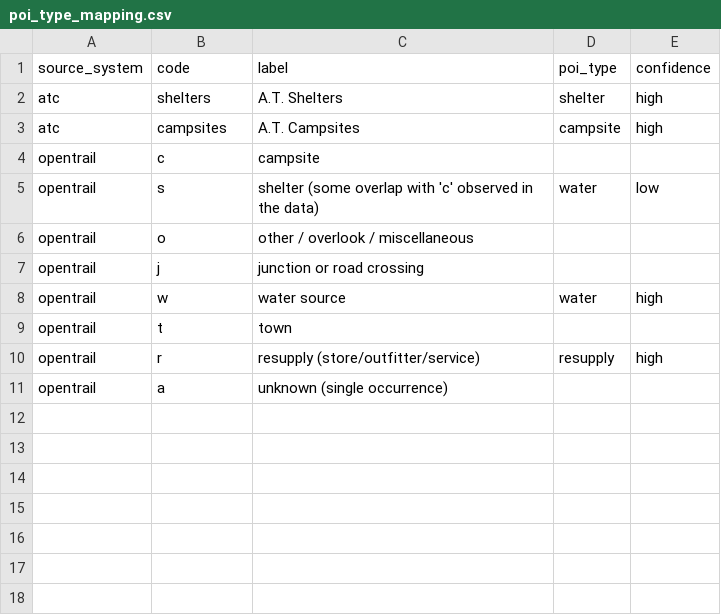
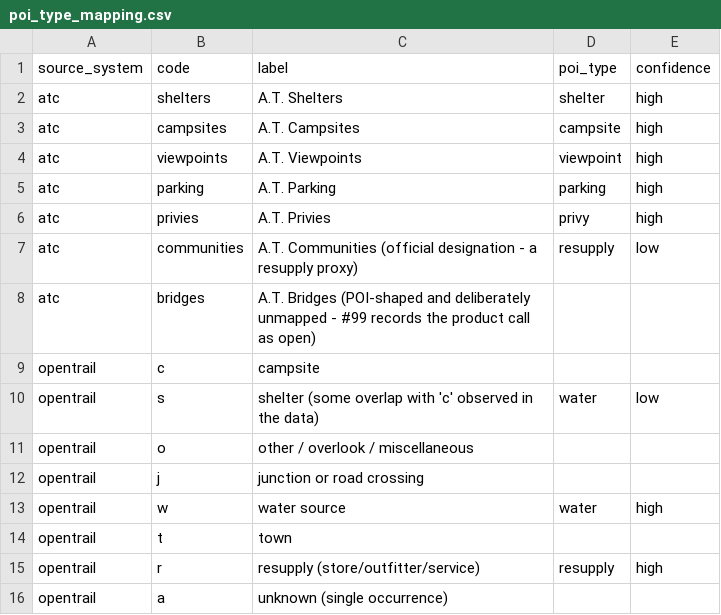
Before and after one commit to OurHike/OurHike, a CSV file: pipeline/dbt/seeds/poi_type_mapping.csv, drawn as a sheet; the diff names each change by its address in the sheet, - before the commit and + after, or states it on an @@ line.

```diff
--- a/pipeline/dbt/seeds/poi_type_mapping.csv
+++ b/pipeline/dbt/seeds/poi_type_mapping.csv
+row 4: atc | viewpoints | A.T. Viewpoints | viewpoint | high
+row 5: atc | parking | A.T. Parking | parking | high
+row 6: atc | privies | A.T. Privies | privy | high
+row 7: atc | communities | A.T. Communities (official designation - a resupply proxy) | resupply | low
+row 8: atc | bridges | A.T. Bridges (POI-shaped and deliberately unmapped - #99 records the product call as open)
```
Also changed, not shown: 19 other files.
